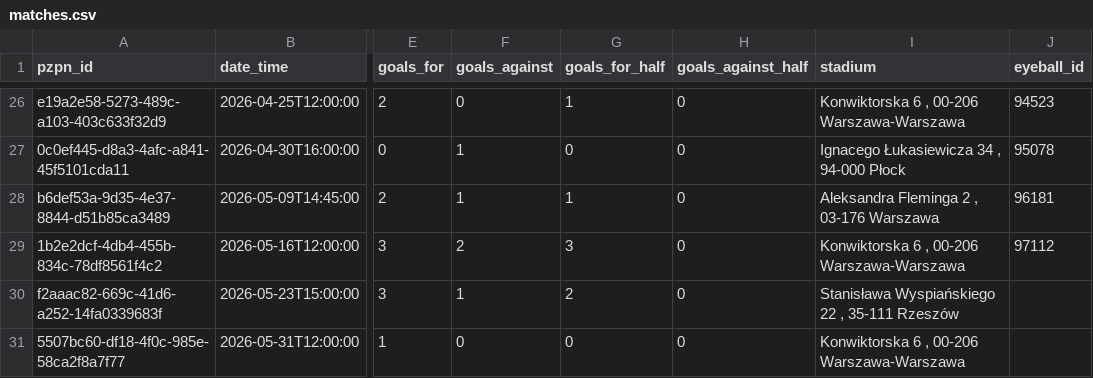
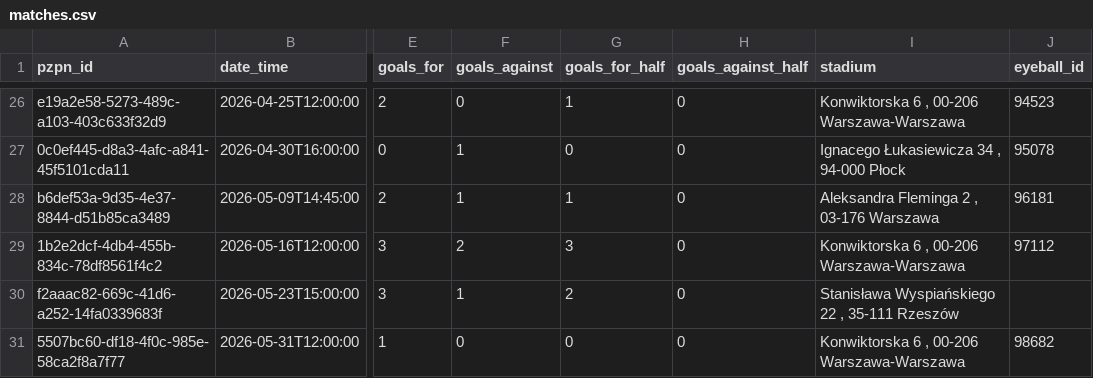
Before and after one commit to korneltlaczala/stats-u17-fullseason, a CSV file: data/dfs/matches.csv, drawn as a sheet; only a part is shown, gaps mark what is left out; the diff names each change by its address in the sheet, - before the commit and + after, or states it on an @@ line.

```diff
--- a/data/dfs/matches.csv
+++ b/data/dfs/matches.csv
-J31 (eyeball_id): (empty)
+J31 (eyeball_id): 98682
```
Also changed, not shown: data/dfs/stats_full.csv, data/dfs/stats_half1.csv, 26 other files.
